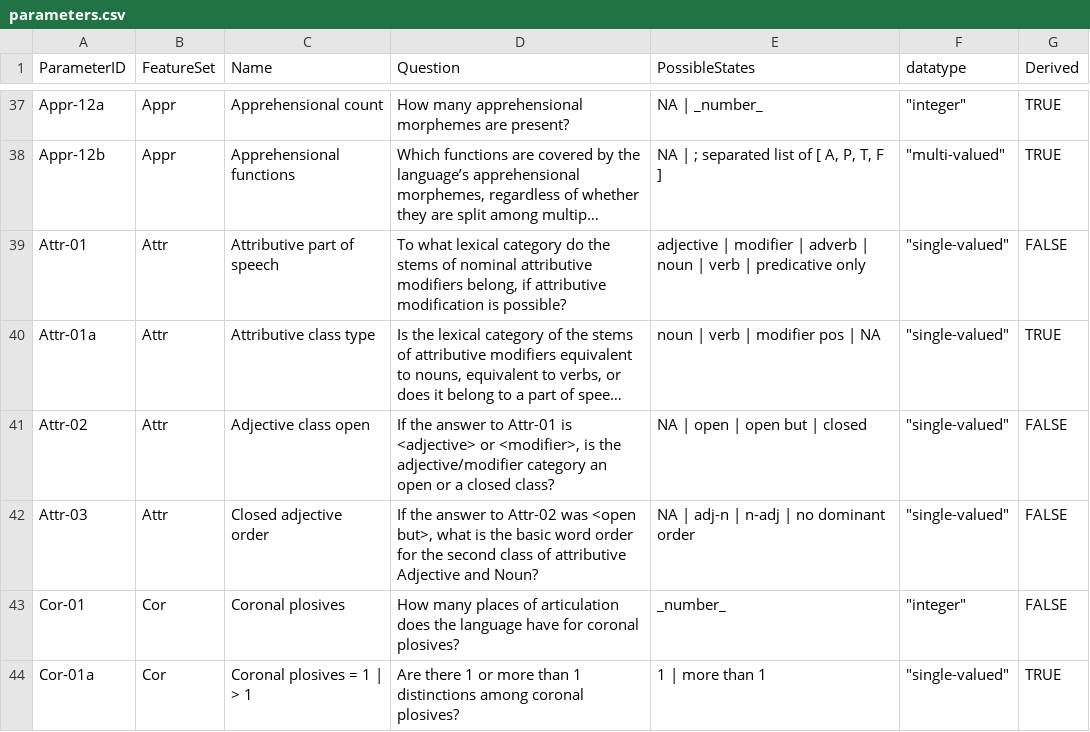
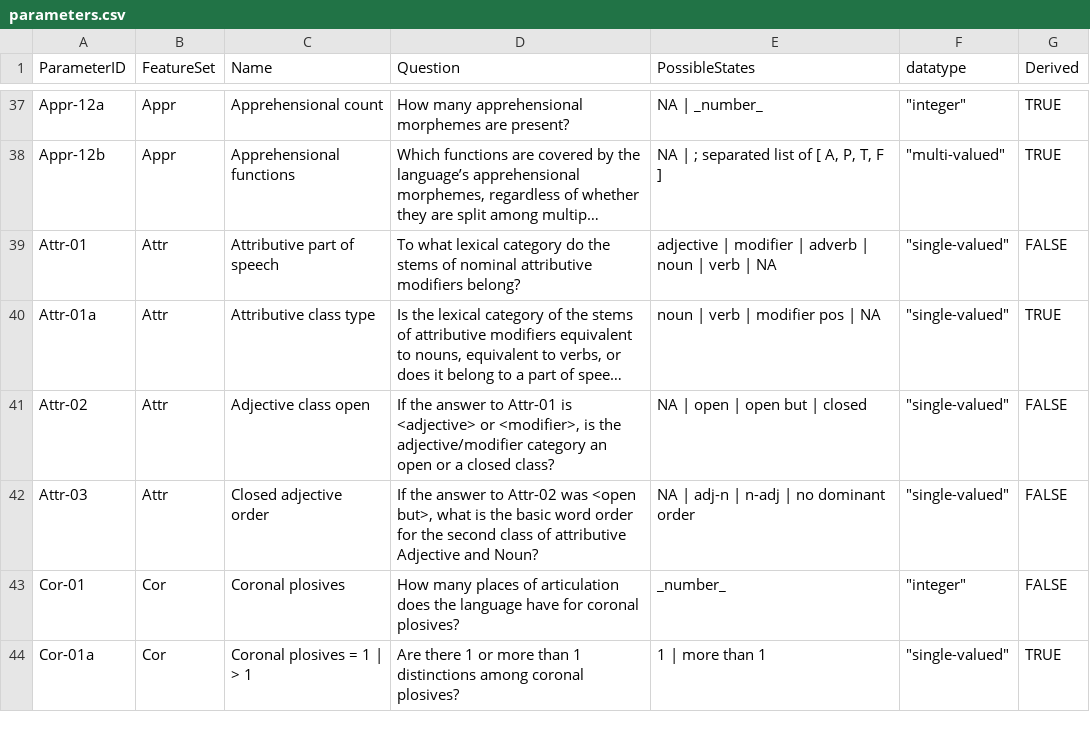
Before and after one commit to davidainman/atlas-data, a CSV file: cldf-atlas/parameters.csv, drawn as a sheet; only a part is shown, gaps mark what is left out; long unchanged cells end in …; the diff names each change by its address in the sheet, - before the commit and + after, or states it on an @@ line.

Commit message:
Removing "predicative only" from Attr-01
Upon review it was decided that Attr-01 should not have a category <predicative only> but rather <NA>. We have updated the feature set description and database accordingly.

Also found and fixed a bibkey error.

```diff
--- a/cldf-atlas/parameters.csv
+++ b/cldf-atlas/parameters.csv
-D39 (Question): …attributive modifiers belong, if attributive modification is possible?
+D39 (Question): …attributive modifiers belong?
-E39 (PossibleStates): …verb | predicative only
+E39 (PossibleStates): …verb | NA
```
Also changed, not shown: cldf-atlas/codes.csv, 1 other file.
